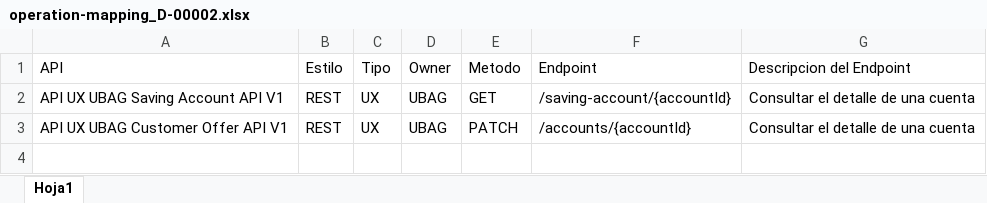
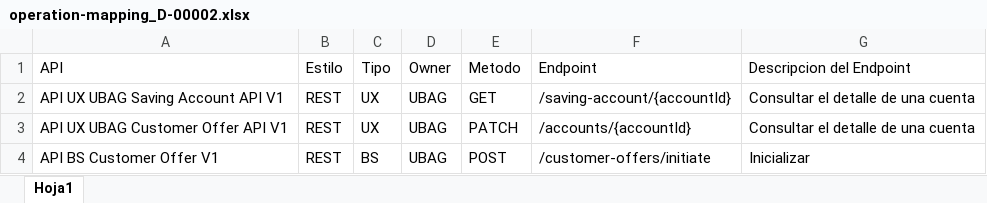
Before and after one commit to ivallemol2018/iniciativas, an Excel workbook: D-00002/operation-mapping_D-00002.xlsx, sheet Hoja1, drawn as a sheet; values as stored, in another font and other column widths than the file's, no borders; the diff names each change by its address in the sheet, - before the commit and + after, or states it on an @@ line.

```diff
--- a/D-00002/operation-mapping_D-00002.xlsx (sheet Hoja1)
+++ b/D-00002/operation-mapping_D-00002.xlsx (sheet Hoja1)
+row 4: API BS Customer Offer V1 | REST | BS | UBAG | POST | /customer-offers/initiate | Inicializar
```
Also changed, not shown: 3 other files.
